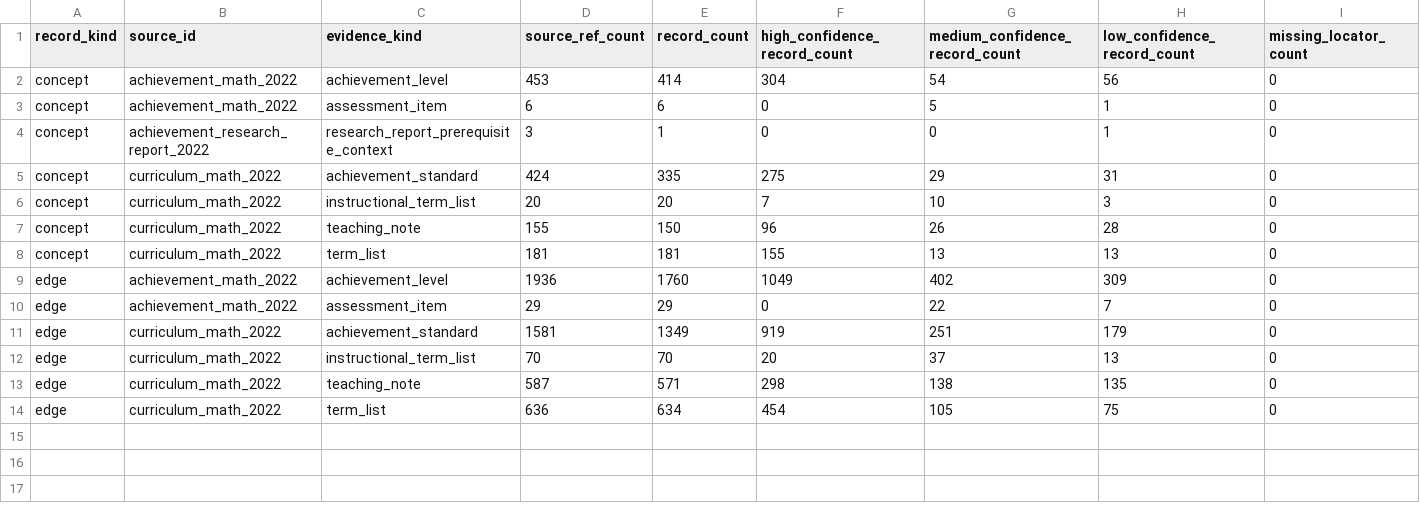
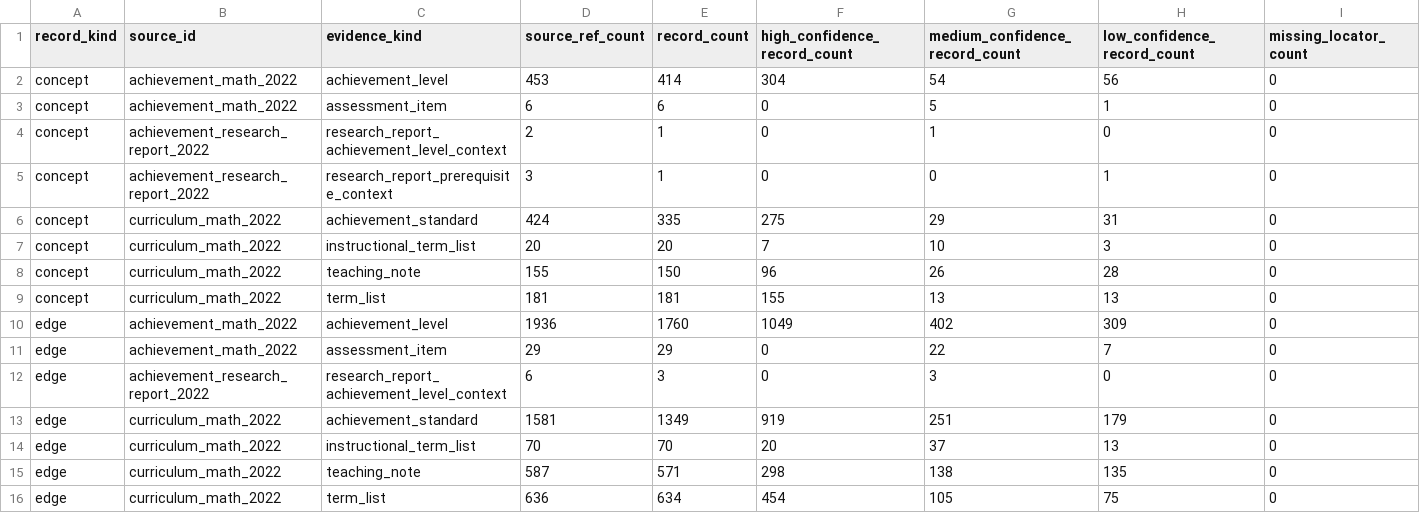
Before and after one commit to BeomjinSouth/Seteuk, a CSV file: 교육과정 모음 정리본/docs/math-concept-map/source-ref-audit.csv, drawn as a sheet; only a part is shown; rows hold the shown columns only; the diff names each change by its address in the sheet, - before the commit and + after, or states it on an @@ line.

```diff
--- a/교육과정 모음 정리본/docs/math-concept-map/source-ref-audit.csv
+++ b/교육과정 모음 정리본/docs/math-concept-map/source-ref-audit.csv
+row 4: concept | achievement_research_report_2022 | research_report_achievement_level_context | 2 | 1 | 0 | 1 | 0 | 0
+row 12: edge | achievement_research_report_2022 | research_report_achievement_level_context | 6 | 3 | 0 | 3 | 0 | 0
```
Also changed, not shown: 교육과정 모음 정리본/docs/math-concept-map/concept-evidence-depth.csv, 교육과정 모음 정리본/docs/math-concept-map/concepts.csv, 19 other files.
